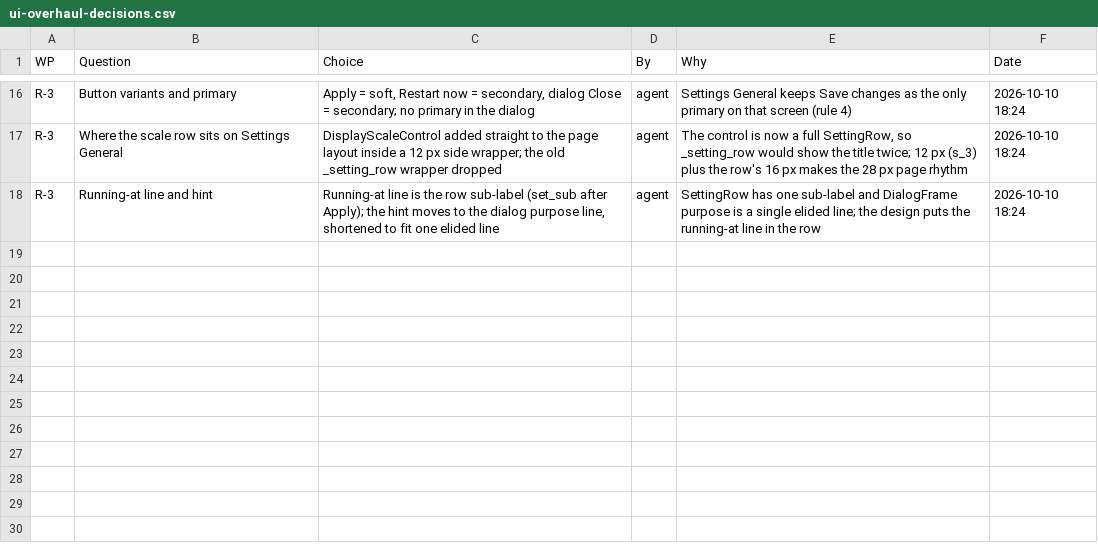
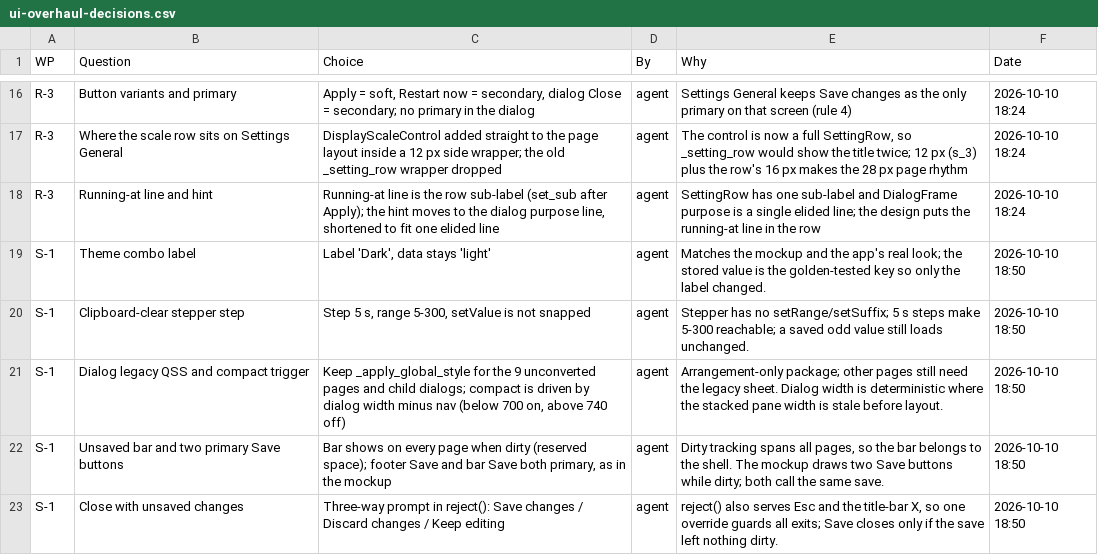
Before and after one commit to NexCardel/Project_Sera, a CSV file: Mockups/overhaul/ui-overhaul-decisions.csv, drawn as a sheet; only a part is shown, gaps mark what is left out.

```diff
--- a/Mockups/overhaul/ui-overhaul-decisions.csv
+++ b/Mockups/overhaul/ui-overhaul-decisions.csv
@@ -18 +18,6 @@ R-3,Where the scale row sits on Settings General,DisplayScaleControl added strai
 R-3,Running-at line and hint,"Running-at line is the row sub-label (set_sub after Apply); the hint moves to the dialog purpose line, shortened to fit one elided line",agent,SettingRow has one sub-label and DialogFrame purpose is a single elided line; the design puts the running-at line in the row,2026-10-10 18:24
+S-1,Theme combo label,"Label 'Dark', data stays 'light'",agent,Matches the mockup and the app's real look; the stored value is the golden-tested key so only the label changed.,2026-10-10 18:50
+S-1,Clipboard-clear stepper step,"Step 5 s, range 5-300, setValue is not snapped",agent,Stepper has no setRange/setSuffix; 5 s steps make 5-300 reachable; a saved odd value still loads unchanged.,2026-10-10 18:50
+S-1,Dialog legacy QSS and compact trigger,"Keep _apply_global_style for the 9 unconverted pages and child dialogs; compact is driven by dialog width minus nav (below 700 on, above 740 off)",agent,Arrangement-only package; other pages still need the legacy sheet. Dialog width is deterministic where the stacked pane width is stale before layout.,2026-10-10 18:50
+S-1,Unsaved bar and two primary Save buttons,"Bar shows on every page when dirty (reserved space); footer Save and bar Save both primary, as in the mockup",agent,"Dirty tracking spans all pages, so the bar belongs to the shell. The mockup draws two Save buttons while dirty; both call the same save.",2026-10-10 18:50
+S-1,Close with unsaved changes,Three-way prompt in reject(): Save changes / Discard changes / Keep editing,agent,"reject() also serves Esc and the title-bar X, so one override guards all exits; Save closes only if the save left nothing dirty.",2026-10-10 18:50
```
Also changed, not shown: Mockups/overhaul/ui-overhaul-checks.csv, Mockups/overhaul/ui-overhaul-runs.csv, 10 other files.
